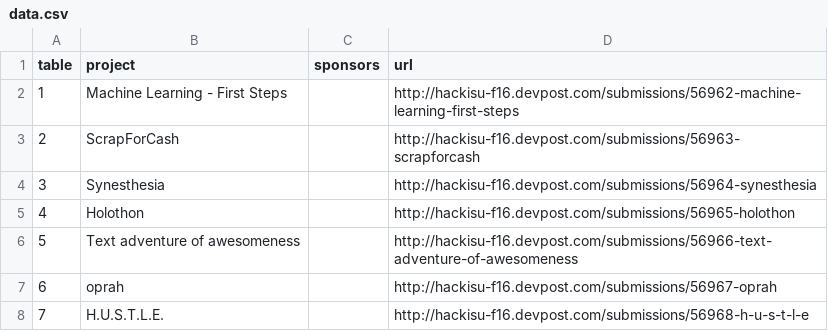
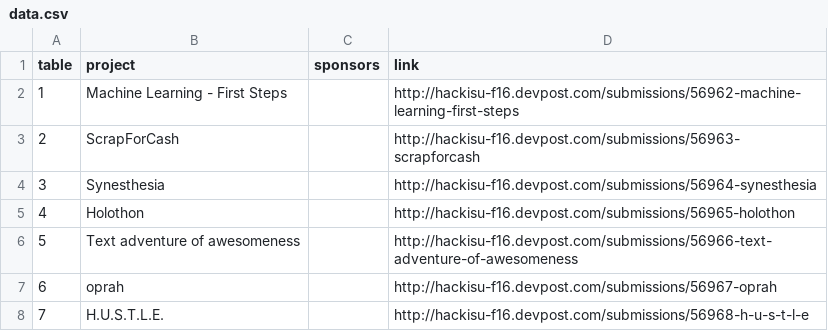
Before and after one commit to ghmeier/expo, a CSV file: data/data.csv, drawn as a sheet; only a part is shown.

Commit message:
link page

```diff
--- a/data/data.csv
+++ b/data/data.csv
@@ -1,2 +1,2 @@
-table,project,sponsors,url
+table,project,sponsors,link
 1,Machine Learning - First Steps,,http://hackisu-f16.devpost.com/submissions/56962-machine-learning-first-steps
```
